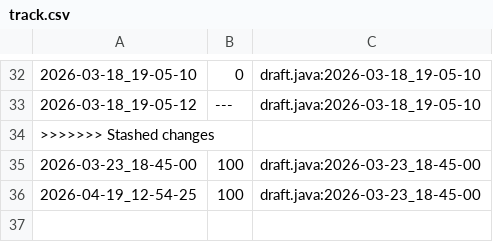
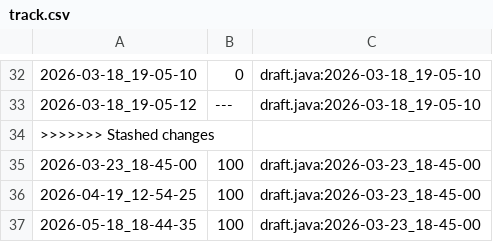
Before and after one commit to qxcode-course/ed-seg-bloco-a-Rafaz666, a CSV file: .tko/track/es@princesa/track.csv, drawn as a sheet; only a part is shown, gaps mark what is left out.

```diff
--- a/.tko/track/es@princesa/track.csv
+++ b/.tko/track/es@princesa/track.csv
@@ -36 +36,2 @@
 2026-04-19_12-54-25,100,draft.java:2026-03-23_18-45-00
+2026-05-18_18-44-35,100,draft.java:2026-03-23_18-45-00
```
Also changed, not shown: .tko/track/es@labirinto/track.csv, 12 other files.
